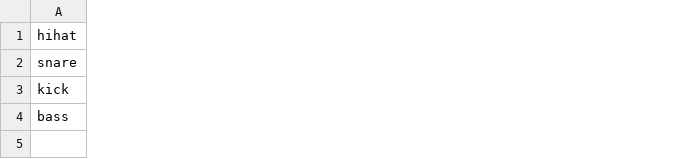
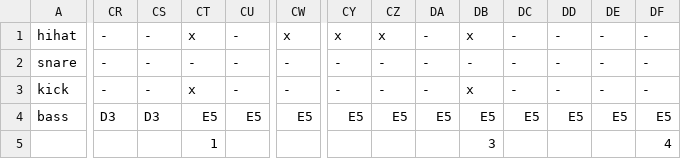
Before and after one commit to DWintermans/BeatShift, a CSV file: Assets/Data/Beat_Tension_124.csv, drawn as a sheet; only a part is shown, gaps mark what is left out; the diff covers the shown part only; the diff names each change by its address in the sheet, - before the commit and + after, or states it on an @@ line.

```diff
--- a/Assets/Data/Beat_Tension_124.csv
+++ b/Assets/Data/Beat_Tension_124.csv
+column CR, rows 1-4: - | - | - | D3
+column CS, rows 1-4: - | - | - | D3
+column CT, rows 1-5: x | - | x | E5 | 1
+column CU, rows 1-4: - | - | - | E5
+column CW, rows 1-4: x | - | - | E5
+column CY, rows 1-4: x | - | - | E5
+column CZ, rows 1-4: x | - | - | E5
+column DA, rows 1-4: - | - | - | E5
+column DB, rows 1-5: x | - | x | E5 | 3
+column DC, rows 1-4: - | - | - | E5
+column DD, rows 1-4: - | - | - | E5
+column DE, rows 1-4: - | - | - | E5
+column DF, rows 1-5: - | - | - | E5 | 4
```
Also changed, not shown: 19 added columns and 7 edited cells elsewhere in this file, 3 other files.
